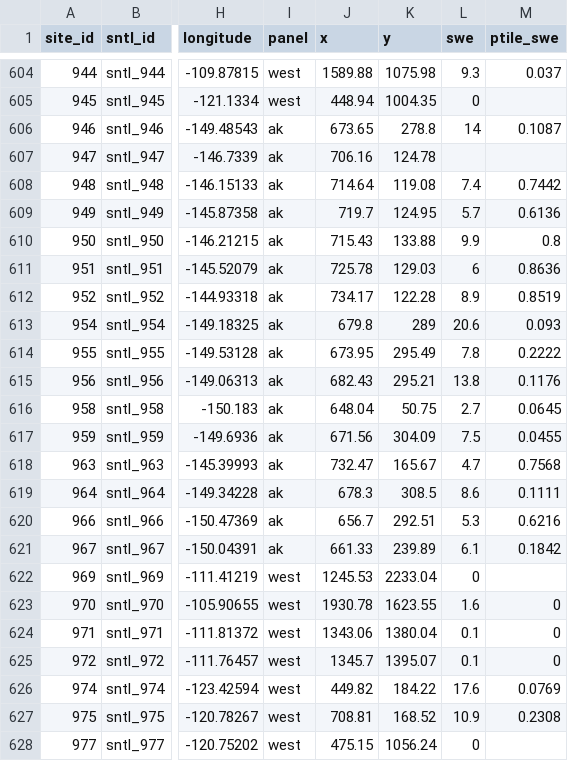
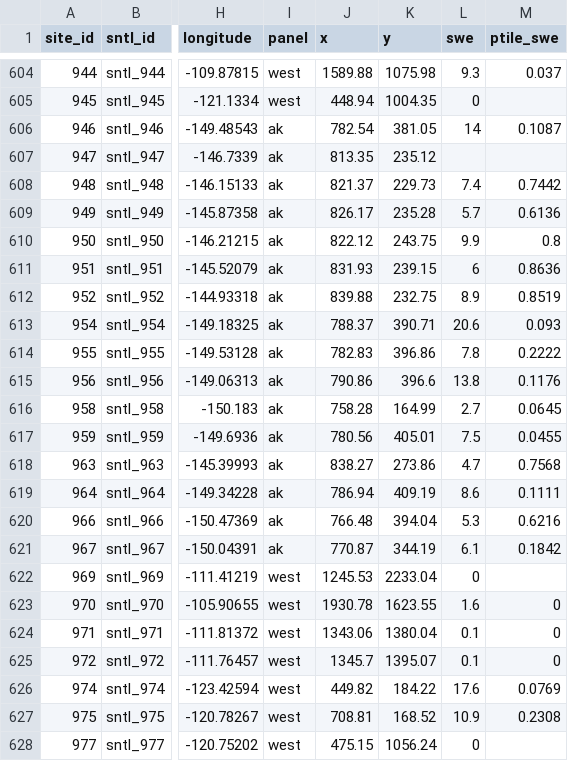
Before and after one commit to DOI-USGS/snow-to-flow, a CSV file: public/data/snotel_sites.csv, drawn as a sheet; only a part is shown, gaps mark what is left out; the diff covers the shown part only; the diff names each change by its address in the sheet, - before the commit and + after, or states it on an @@ line.

```diff
--- a/public/data/snotel_sites.csv
+++ b/public/data/snotel_sites.csv
-J606 (x): 673.65
+J606 (x): 782.54
-K606 (y): 278.8
+K606 (y): 381.05
-J607 (x): 706.16
+J607 (x): 813.35
-K607 (y): 124.78
+K607 (y): 235.12
-J608 (x): 714.64
+J608 (x): 821.37
-K608 (y): 119.08
+K608 (y): 229.73
-J609 (x): 719.7
+J609 (x): 826.17
-K609 (y): 124.95
+K609 (y): 235.28
-J610 (x): 715.43
+J610 (x): 822.12
-K610 (y): 133.88
+K610 (y): 243.75
-J611 (x): 725.78
+J611 (x): 831.93
-K611 (y): 129.03
+K611 (y): 239.15
-J612 (x): 734.17
+J612 (x): 839.88
-K612 (y): 122.28
+K612 (y): 232.75
-J613 (x): 679.8
+J613 (x): 788.37
-K613 (y): 289
+K613 (y): 390.71
-J614 (x): 673.95
+J614 (x): 782.83
-K614 (y): 295.49
+K614 (y): 396.86
-J615 (x): 682.43
+J615 (x): 790.86
-K615 (y): 295.21
+K615 (y): 396.6
-J616 (x): 648.04
+J616 (x): 758.28
-K616 (y): 50.75
+K616 (y): 164.99
-J617 (x): 671.56
+J617 (x): 780.56
-K617 (y): 304.09
+K617 (y): 405.01
-J618 (x): 732.47
+J618 (x): 838.27
-K618 (y): 165.67
+K618 (y): 273.86
-J619 (x): 678.3
+J619 (x): 786.94
-K619 (y): 308.5
+K619 (y): 409.19
-J620 (x): 656.7
+J620 (x): 766.48
-K620 (y): 292.51
+K620 (y): 394.04
-J621 (x): 661.33
+J621 (x): 770.87
-K621 (y): 239.89
+K621 (y): 344.19
```
Also changed, not shown: 80 edited cells elsewhere in this file, 8 other files.
